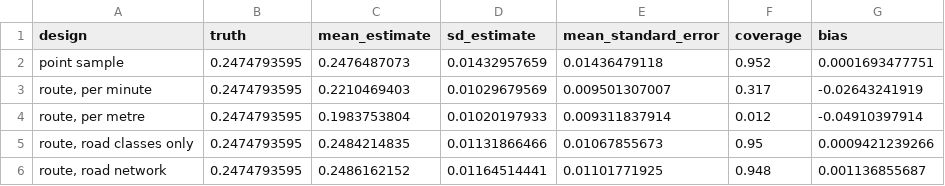
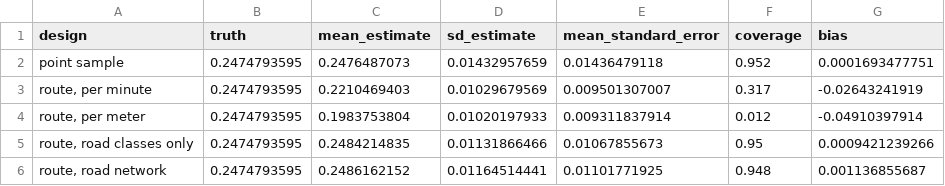
Before and after one commit to geosensing/streetscan, a CSV file: tabs/simulation.csv, drawn as a sheet.

```diff
--- a/tabs/simulation.csv
+++ b/tabs/simulation.csv
@@ -3,3 +3,3 @@ point sample,0.2474793595,0.2476487073,0.01432957659,0.01436479118,0.952,0.00016
 "route, per minute",0.2474793595,0.2210469403,0.01029679569,0.009501307007,0.317,-0.02643241919
-"route, per metre",0.2474793595,0.1983753804,0.01020197933,0.009311837914,0.012,-0.04910397914
+"route, per meter",0.2474793595,0.1983753804,0.01020197933,0.009311837914,0.012,-0.04910397914
 "route, road classes only",0.2474793595,0.2484214835,0.01131866466,0.01067855673,0.95,0.0009421239266
```
Also changed, not shown: tabs/estimates.csv, tabs/route_simulation.csv, 21 other files.
